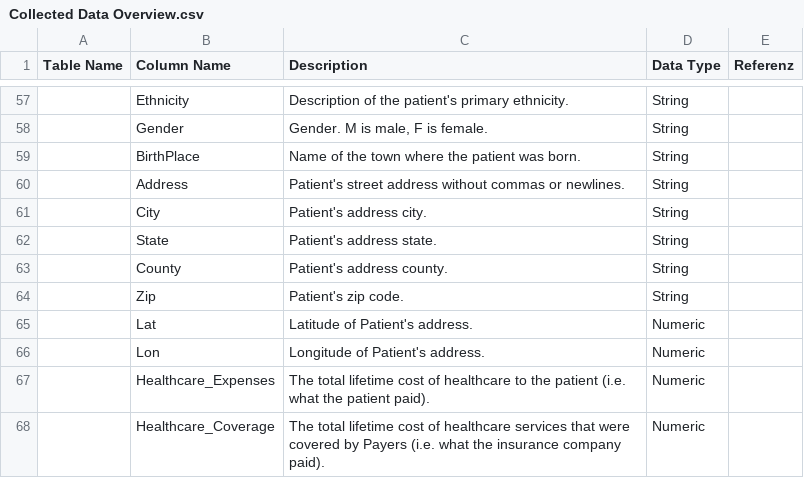
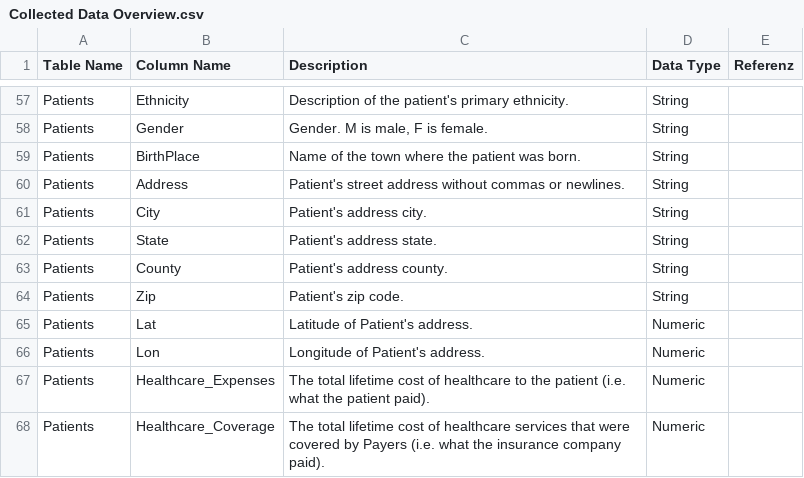
Before and after one commit to Fuenfgeld/DMA2022DataProjectA, a CSV file: Dokumentation/Collected Data Overview.csv, drawn as a sheet; only a part is shown, gaps mark what is left out; the diff covers the shown part only; the diff names each change by its address in the sheet, - before the commit and + after, or states it on an @@ line.

```diff
--- a/Dokumentation/Collected Data Overview.csv
+++ b/Dokumentation/Collected Data Overview.csv
-A57:A68 (Table Name): (empty)
+A57:A68 (Table Name): Patients
```
Also changed, not shown: 49 edited cells elsewhere in this file.
